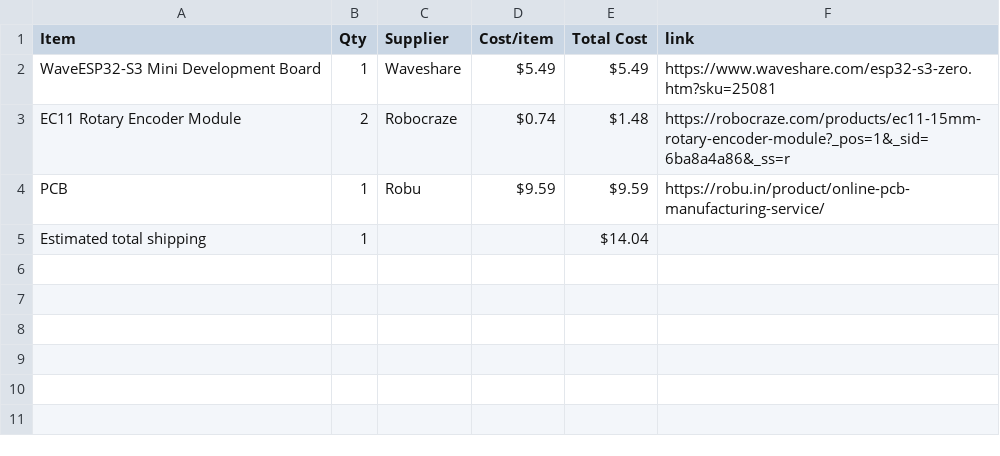
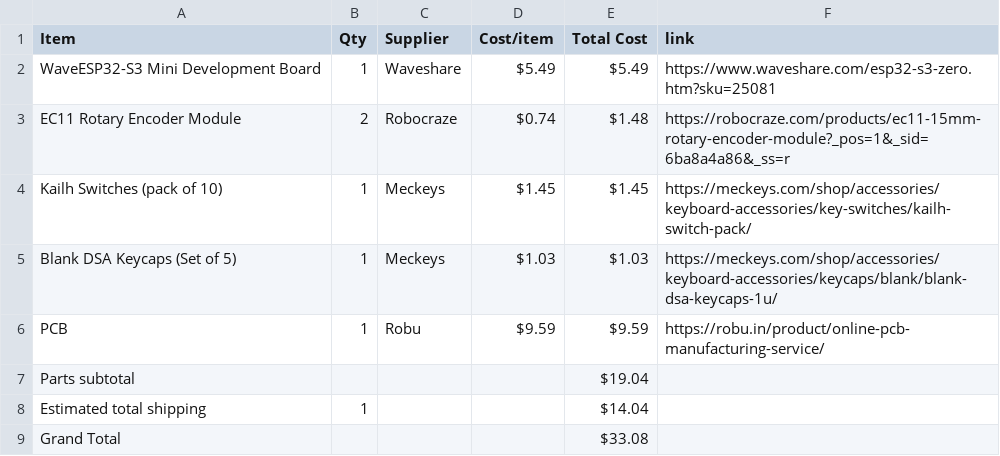
Before and after one commit to a-hungrybookworm/crescendo, a CSV file: BOM.csv, drawn as a sheet; the diff names each change by its address in the sheet, - before the commit and + after, or states it on an @@ line.

Commit message:
Update BOM for encoder

```diff
--- a/BOM.csv
+++ b/BOM.csv
+row 4: Kailh Switches (pack of 10) | 1 | Meckeys | $1.45 | $1.45 | https://meckeys.com/shop/accessories/keyboard-accessories/key-switches/kailh-switch-pack/
+row 5: Blank DSA Keycaps (Set of 5) | 1 | Meckeys | $1.03 | $1.03 | https://meckeys.com/shop/accessories/keyboard-accessories/keycaps/blank/blank-dsa-keycaps-1u/
+row 7: Parts subtotal |  |  |  | $19.04
+row 9: Grand Total |  |  |  | $33.08
```
